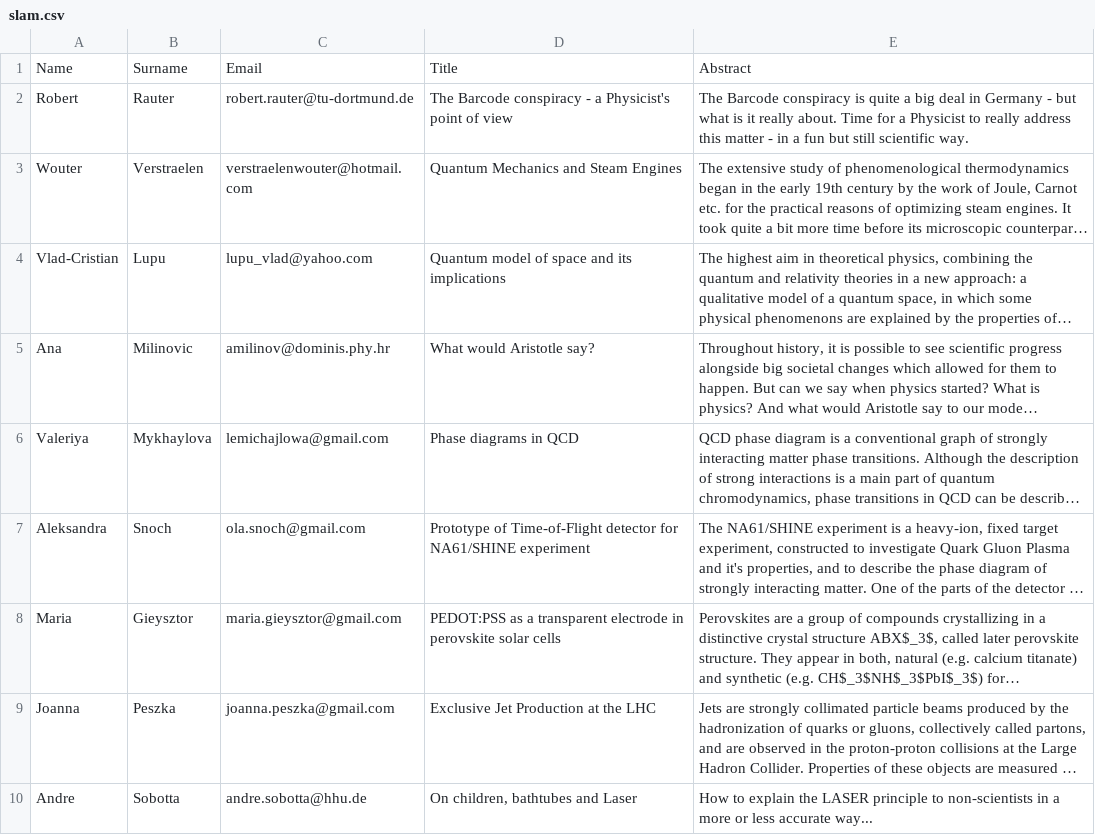
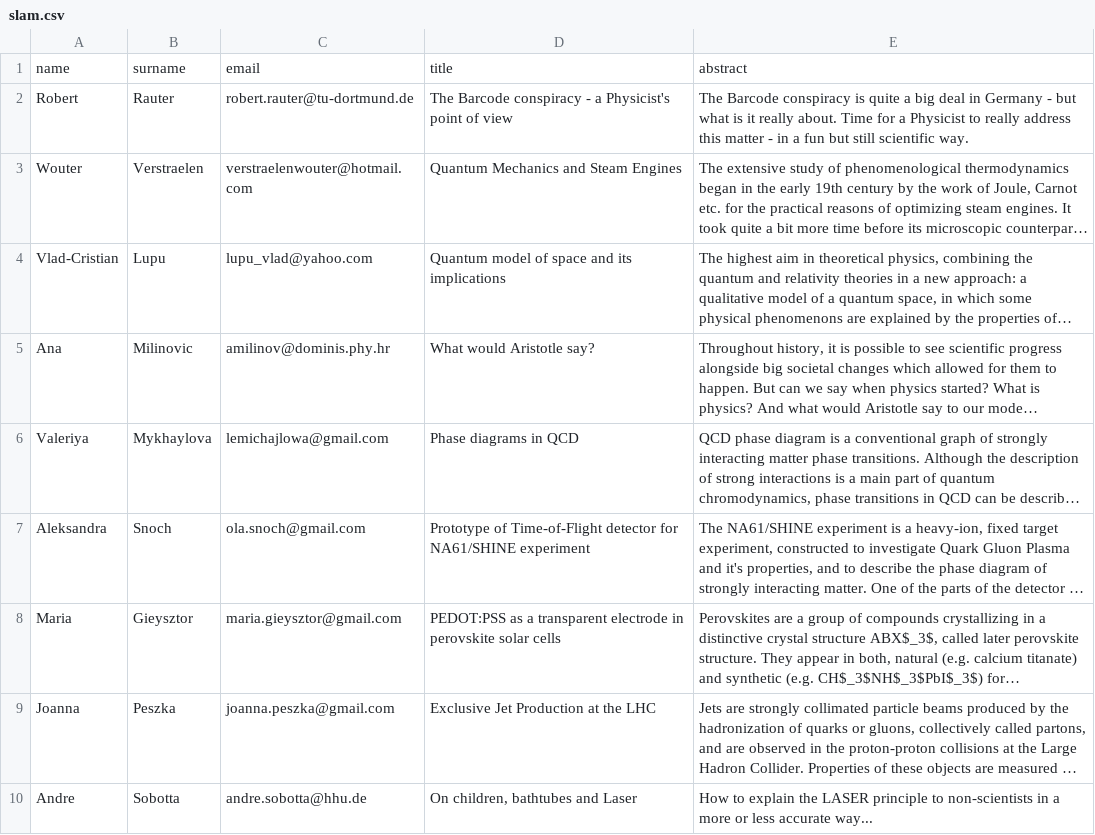
Before and after one commit to bread-on-toast/icps2016, a CSV file: _data/slam.csv, drawn as a sheet; long unchanged cells end in …; removed rows and columns are numbered as before the commit, all else as after; the diff names each change by its address in the sheet, - before the commit and + after, or states it on an @@ line.

Commit message:
maybe CSV issue

```diff
--- a/_data/slam.csv
+++ b/_data/slam.csv
-row 1: Name | Surname | Email | Title | Abstract
+row 1: name | surname | email | title | abstract
```
